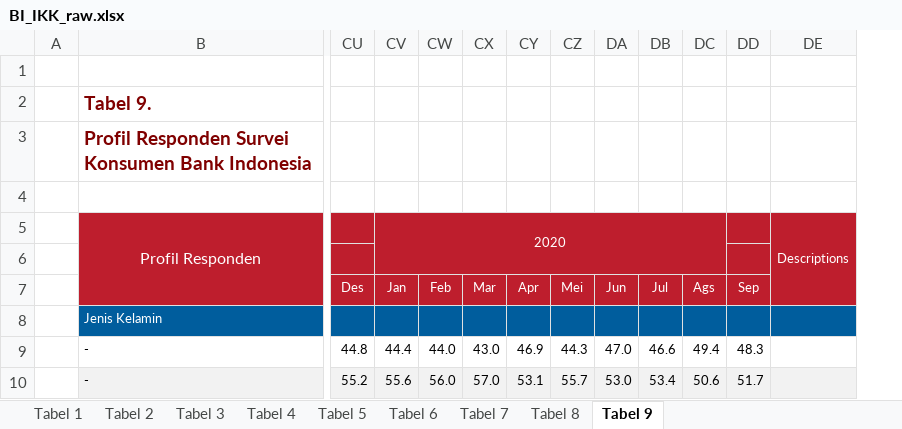
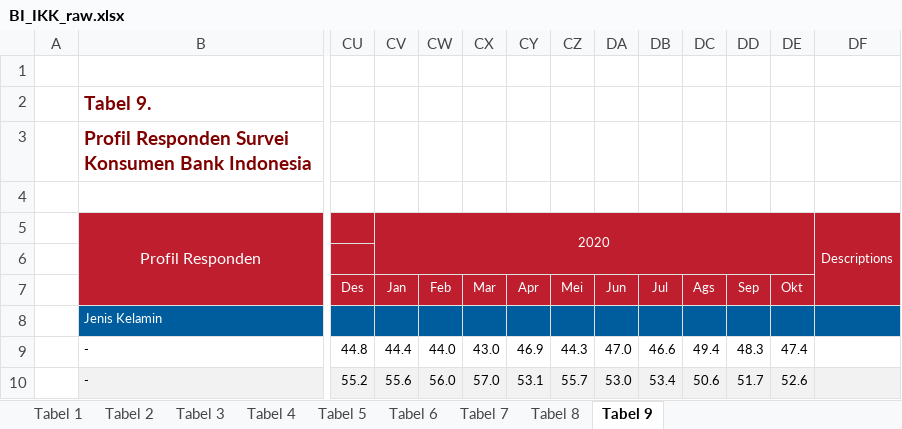
Before and after one commit to dzulfiqarfr/indonesia-recovery-tracker, an Excel workbook: data/BI_IKK_raw.xlsx, sheet Tabel 9, drawn as a sheet; only a part is shown, gaps mark what is left out; values as stored, in another font and other column widths than the file's, no borders; removed rows and columns are numbered as before the commit, all else as after; the diff names each change by its address in the sheet, - before the commit and + after, or states it on an @@ line.

```diff
--- a/data/BI_IKK_raw.xlsx (sheet Tabel 9)
+++ b/data/BI_IKK_raw.xlsx (sheet Tabel 9)
+column DE, rows 7-10: Okt |  | 47.4 | 52.6
-CV5:DC6 merged
+CV5:DE6 merged
```
Also changed, not shown: sheet Tabel 7, sheet Tabel 1, sheet Tabel 6, sheet Tabel 5, sheet Tabel 4, sheet Tabel 3, 2 more sheets, formulas that keep their value, data/BI_SPE_raw.xlsx, 10 other files.
